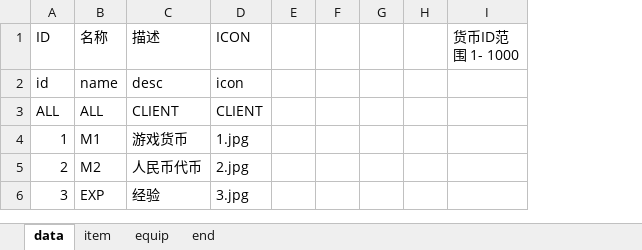
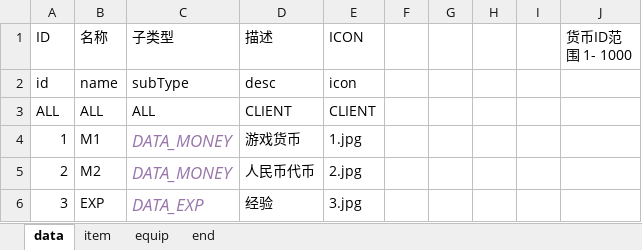
Before and after one commit to qiunet/DuoDuoTemplate, an Excel workbook: .cfg/resource/资源_resource.xlsx, sheet data, drawn as a sheet; values as stored, in another font and other column widths than the file's, no borders; removed rows and columns are numbered as before the commit, all else as after; the diff names each change by its address in the sheet, - before the commit and + after, or states it on an @@ line.

```diff
--- a/.cfg/resource/资源_resource.xlsx (sheet data)
+++ b/.cfg/resource/资源_resource.xlsx (sheet data)
+column C (子类型), rows 2-6: subType | ALL | DATA_MONEY | DATA_MONEY | DATA_EXP
-column E, empty
+column I, empty
```
Also changed, not shown: sheet item, sheet equip, 28 other files.
